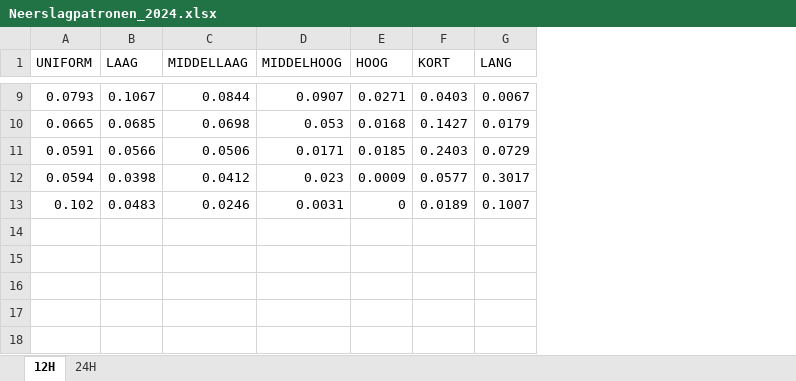
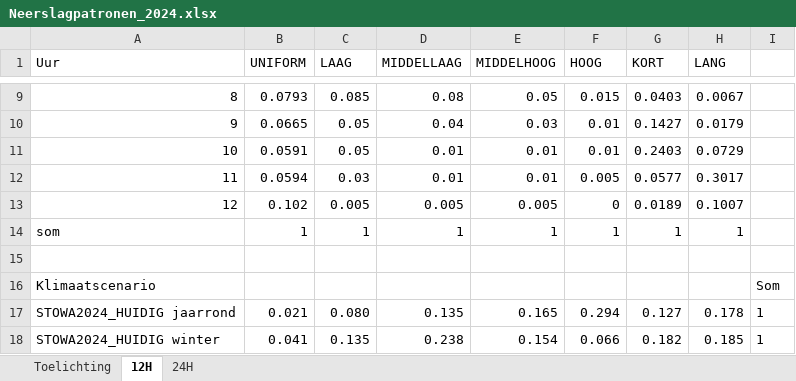
Before and after one commit to SiebeBosch/Neerslagstatistiek, an Excel workbook: Excel/Neerslagpatronen_2024.xlsx, sheet 12H, drawn as a sheet; only a part is shown, gaps mark what is left out; values as stored, in another font and other column widths than the file's, no borders; charts and pictures not drawn; addresses are those after the commit; the diff covers the shown part only; the diff names each change by its address in the sheet, - before the commit and + after, or states it on an @@ line.

```diff
--- a/Excel/Neerslagpatronen_2024.xlsx (sheet 12H)
+++ b/Excel/Neerslagpatronen_2024.xlsx (sheet 12H)
+sheet tab: Toelichting
+column A (Uur), rows 9-13: 8 | 9 | 10 | 11 | 12
+column I, empty
-C9 (LAAG): 0.1067
+C9 (LAAG): 0.085
-D9 (MIDDELLAAG): 0.0844
+D9 (MIDDELLAAG): 0.08
-E9 (MIDDELHOOG): 0.0907
+E9 (MIDDELHOOG): 0.05
-F9 (HOOG): 0.0271
+F9 (HOOG): 0.015
-C10 (LAAG): 0.0685
+C10 (LAAG): 0.05
-D10 (MIDDELLAAG): 0.0698
+D10 (MIDDELLAAG): 0.04
-E10 (MIDDELHOOG): 0.053
+E10 (MIDDELHOOG): 0.03
-F10 (HOOG): 0.0168
+F10 (HOOG): 0.01
-C11 (LAAG): 0.0566
+C11 (LAAG): 0.05
-D11 (MIDDELLAAG): 0.0506
+D11 (MIDDELLAAG): 0.01
-E11 (MIDDELHOOG): 0.0171
+E11 (MIDDELHOOG): 0.01
-F11 (HOOG): 0.0185
+F11 (HOOG): 0.01
-C12 (LAAG): 0.0398
+C12 (LAAG): 0.03
-D12 (MIDDELLAAG): 0.0412
+D12 (MIDDELLAAG): 0.01
-E12 (MIDDELHOOG): 0.023
+E12 (MIDDELHOOG): 0.01
-F12 (HOOG): 0.0009
+F12 (HOOG): 0.005
-C13 (LAAG): 0.0483
+C13 (LAAG): 0.005
-D13 (MIDDELLAAG): 0.0246
+D13 (MIDDELLAAG): 0.005
-E13 (MIDDELHOOG): 0.0031
+E13 (MIDDELHOOG): 0.005
+row 14: som | 1 | 1 | 1 | 1 | 1 | 1 | 1
+row 15: (empty)
+row 16: Klimaatscenario |  |  |  |  |  |  |  | Som
+row 17: STOWA2024_HUIDIG jaarrond | 0.021 | 0.080 | 0.135 | 0.165 | 0.294 | 0.127 | 0.178 | 1
+row 18: STOWA2024_HUIDIG winter | 0.041 | 0.135 | 0.238 | 0.154 | 0.066 | 0.182 | 0.185 | 1
```
Also changed, not shown: 27 edited cells elsewhere in this sheet, charts or pictures, 2 other files.
